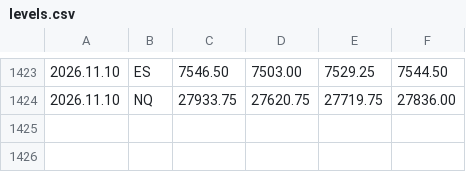
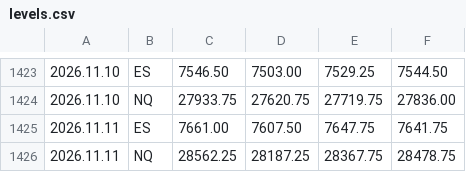
Before and after one commit to sajjawatl-droid/breakin-levels, a CSV file: levels.csv, drawn as a sheet; only a part is shown, gaps mark what is left out.

Commit message:
levels 2026-11-11

```diff
--- a/levels.csv
+++ b/levels.csv
@@ -1424 +1424,3 @@
 2026.11.10,NQ,27933.75,27620.75,27719.75,27836.00
+2026.11.11,ES,7661.00,7607.50,7647.75,7641.75
+2026.11.11,NQ,28562.25,28187.25,28367.75,28478.75
```
